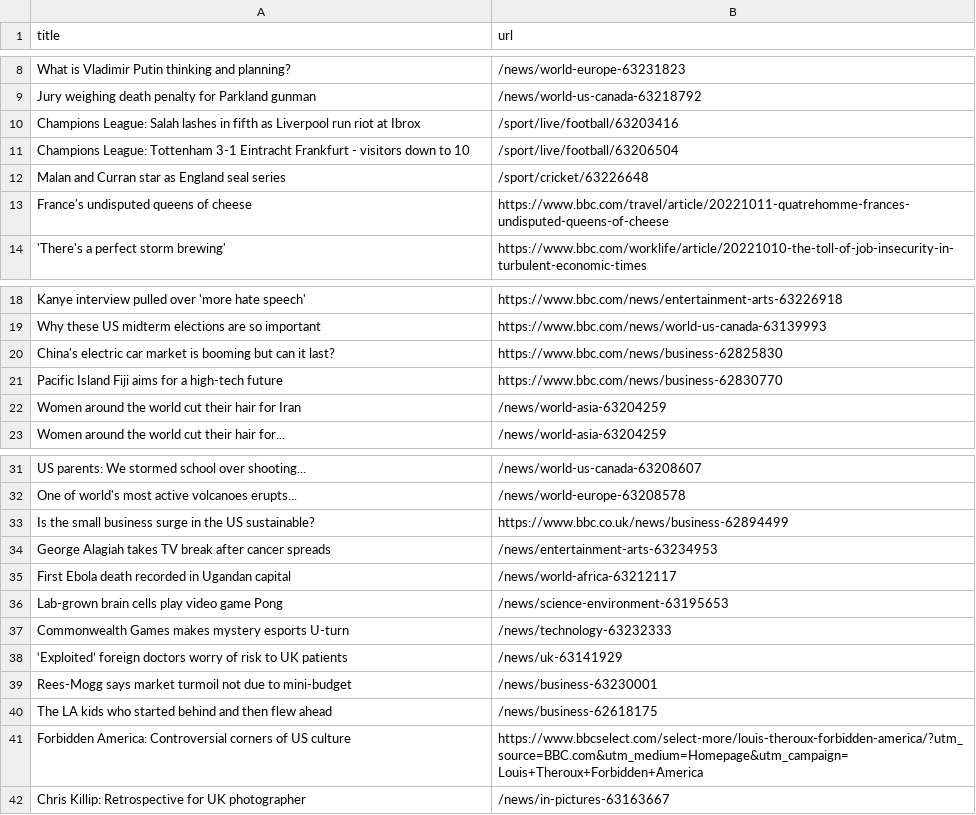
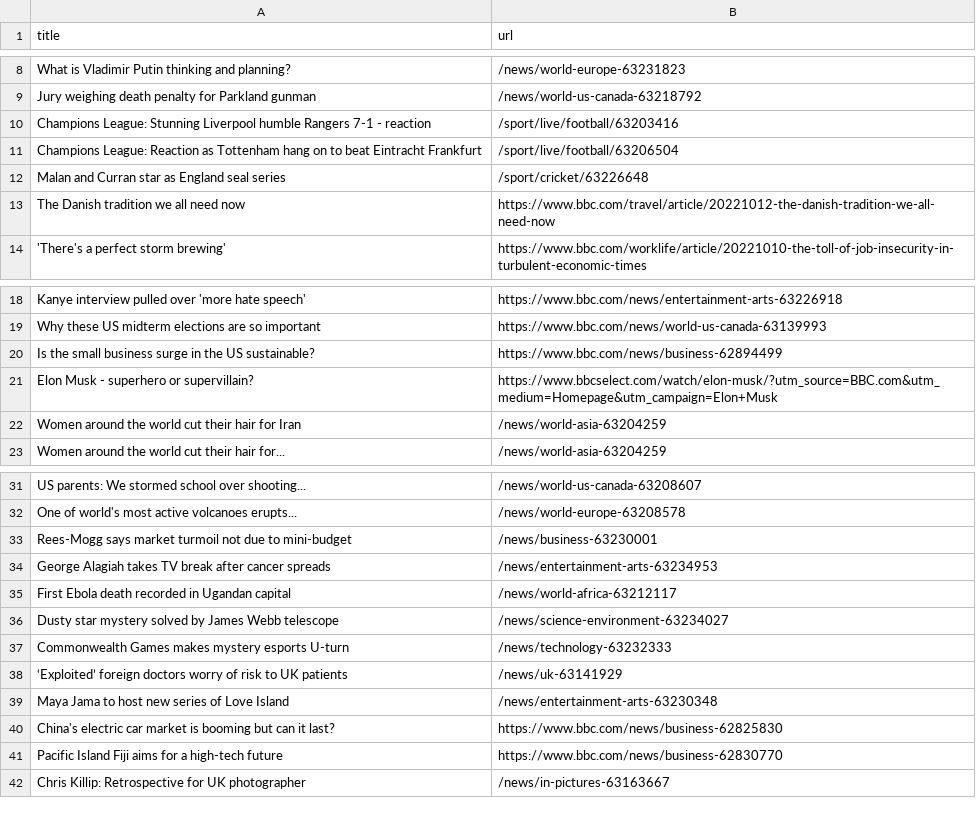
Before and after one commit to AyukaAK/automatic-scraper-bbc, a CSV file: bbc.csv, drawn as a sheet; only a part is shown, gaps mark what is left out.

```diff
--- a/bbc.csv
+++ b/bbc.csv
@@ -9,6 +9,6 @@ What is Vladimir Putin thinking and planning?,/news/world-europe-63231823
 Jury weighing death penalty for Parkland gunman,/news/world-us-canada-63218792
-Champions League: Salah lashes in fifth as Liverpool run riot at Ibrox,/sport/live/football/63203416
-Champions League: Tottenham 3-1 Eintracht Frankfurt - visitors down to 10,/sport/live/football/63206504
+Champions League: Stunning Liverpool humble Rangers 7-1 - reaction,/sport/live/football/63203416
+Champions League: Reaction as Tottenham hang on to beat Eintracht Frankfurt,/sport/live/football/63206504
 Malan and Curran star as England seal series,/sport/cricket/63226648
-France's undisputed queens of cheese,https://www.bbc.com/travel/article/20221011-quatrehomme-frances-undisputed-queens-of-cheese
+The Danish tradition we all need now,https://www.bbc.com/travel/article/20221012-the-danish-tradition-we-all-need-now
 'There's a perfect storm brewing',https://www.bbc.com/worklife/article/20221010-the-toll-of-job-insecurity-in-turbulent-economic-times
@@ -19,4 +19,4 @@ Kanye interview pulled over 'more hate speech',https://www.bbc.com/news/entertai
 Why these US midterm elections are so important,https://www.bbc.com/news/world-us-canada-63139993
-China's electric car market is booming but can it last?,https://www.bbc.com/news/business-62825830
-Pacific Island Fiji aims for a high-tech future,https://www.bbc.com/news/business-62830770
+Is the small business surge in the US sustainable?,https://www.bbc.com/news/business-62894499
+Elon Musk - superhero or supervillain?,https://www.bbcselect.com/watch/elon-musk/?utm_source=BBC.com&utm_medium=Homepage&utm_campaign=Elon+Musk
 Women around the world cut their hair for Iran,/news/world-asia-63204259
@@ -32,11 +32,11 @@ US parents: We stormed school over shooting...,/news/world-us-canada-63208607
 One of world's most active volcanoes erupts...,/news/world-europe-63208578
-Is the small business surge in the US sustainable?,https://www.bbc.co.uk/news/business-62894499
+Rees-Mogg says market turmoil not due to mini-budget,/news/business-63230001
 George Alagiah takes TV break after cancer spreads,/news/entertainment-arts-63234953
 First Ebola death recorded in Ugandan capital,/news/world-africa-63212117
-Lab-grown brain cells play video game Pong,/news/science-environment-63195653
+Dusty star mystery solved by James Webb telescope,/news/science-environment-63234027
 Commonwealth Games makes mystery esports U-turn,/news/technology-63232333
 ‘Exploited’ foreign doctors worry of risk to UK patients,/news/uk-63141929
-Rees-Mogg says market turmoil not due to mini-budget,/news/business-63230001
-The LA kids who started behind and then flew ahead,/news/business-62618175
-Forbidden America: Controversial corners of US culture,https://www.bbcselect.com/select-more/louis-theroux-forbidden-america/?utm_source=BBC.com&utm_medium=Homepage&utm_campaign=Louis+Theroux+Forbidden+America
+Maya Jama to host new series of Love Island,/news/entertainment-arts-63230348
+China's electric car market is booming but can it last?,https://www.bbc.com/news/business-62825830
+Pacific Island Fiji aims for a high-tech future,https://www.bbc.com/news/business-62830770
 Chris Killip: Retrospective for UK photographer,/news/in-pictures-63163667
```
